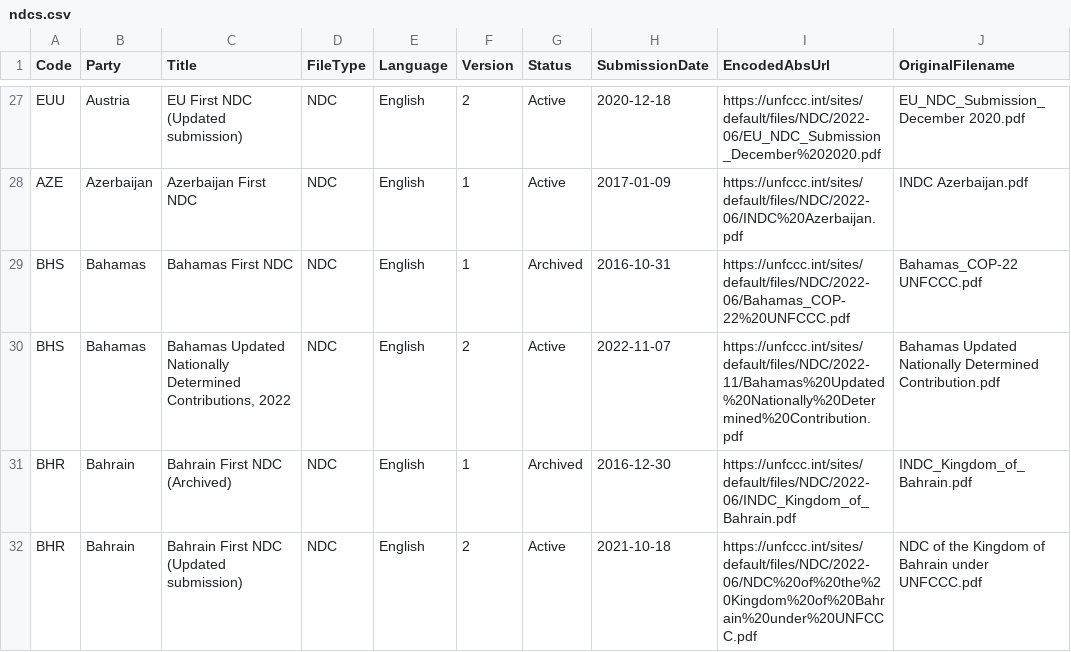
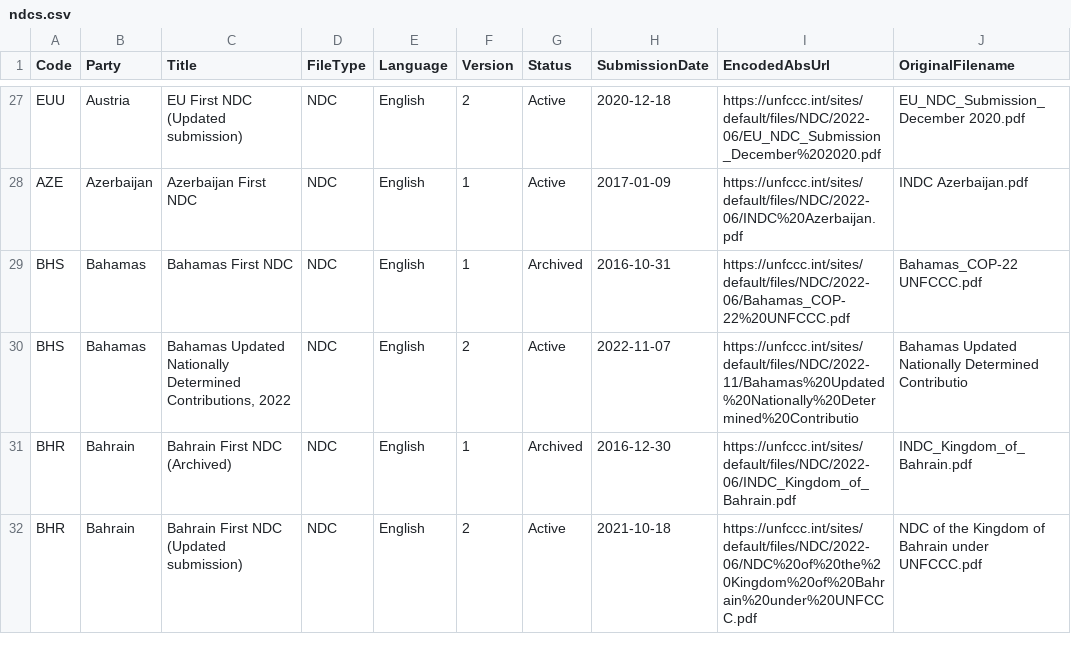
Before and after one commit to openclimatedata/ndcs, a CSV file: data/ndcs.csv, drawn as a sheet; only a part is shown, gaps mark what is left out.

Commit message:
1 row added, 1 row removed
1 row added

  Code: BHS
  Party: Bahamas
  Title: Bahamas Updated Nationally Determined Contributions, 2022
  FileType: NDC
  Language: English
  Version: 2
  Status: Active
  SubmissionDate: 2022-11-07
  EncodedAbsUrl: https://unfccc.int/sites/default/files/NDC/2022-11/Bahamas%20Updated%20Nationally%20Determined%20Contributio
  OriginalFilename: Bahamas Updated Nationally Determined Contributio

1 row removed

  Code: BHS
  Party: Bahamas
  Title: Bahamas Updated Nationally Determined Contributions, 2022
  FileType: NDC
  Language: English
  Version: 2
  Status: Active
  SubmissionDate: 2022-11-07
  EncodedAbsUrl: https://unfccc.int/sites/default/files/NDC/2022-11/Bahamas%20Updated%20Nationally%20Determined%20Contribution.pdf
  OriginalFilename: Bahamas Updated Nationally Determined Contribution.pdf

```diff
--- a/data/ndcs.csv
+++ b/data/ndcs.csv
@@ -29,3 +29,3 @@ AZE,Azerbaijan,Azerbaijan First NDC,NDC,English,1,Active,2017-01-09,https://unfc
 BHS,Bahamas,Bahamas First NDC,NDC,English,1,Archived,2016-10-31,https://unfccc.int/sites/default/files/NDC/2022-06/Bahamas_COP-22%20UNFCCC.pdf,Bahamas_COP-22 UNFCCC.pdf
-BHS,Bahamas,"Bahamas Updated Nationally Determined Contributions, 2022",NDC,English,2,Active,2022-11-07,https://unfccc.int/sites/default/files/NDC/2022-11/Bahamas%20Updated%20Nationally%20Determined%20Contribution.pdf,Bahamas Updated Nationally Determined Contribution.pdf
+BHS,Bahamas,"Bahamas Updated Nationally Determined Contributions, 2022",NDC,English,2,Active,2022-11-07,https://unfccc.int/sites/default/files/NDC/2022-11/Bahamas%20Updated%20Nationally%20Determined%20Contributio,Bahamas Updated Nationally Determined Contributio
 BHR,Bahrain,Bahrain First NDC (Archived),NDC,English,1,Archived,2016-12-30,https://unfccc.int/sites/default/files/NDC/2022-06/INDC_Kingdom_of_Bahrain.pdf,INDC_Kingdom_of_Bahrain.pdf
```
